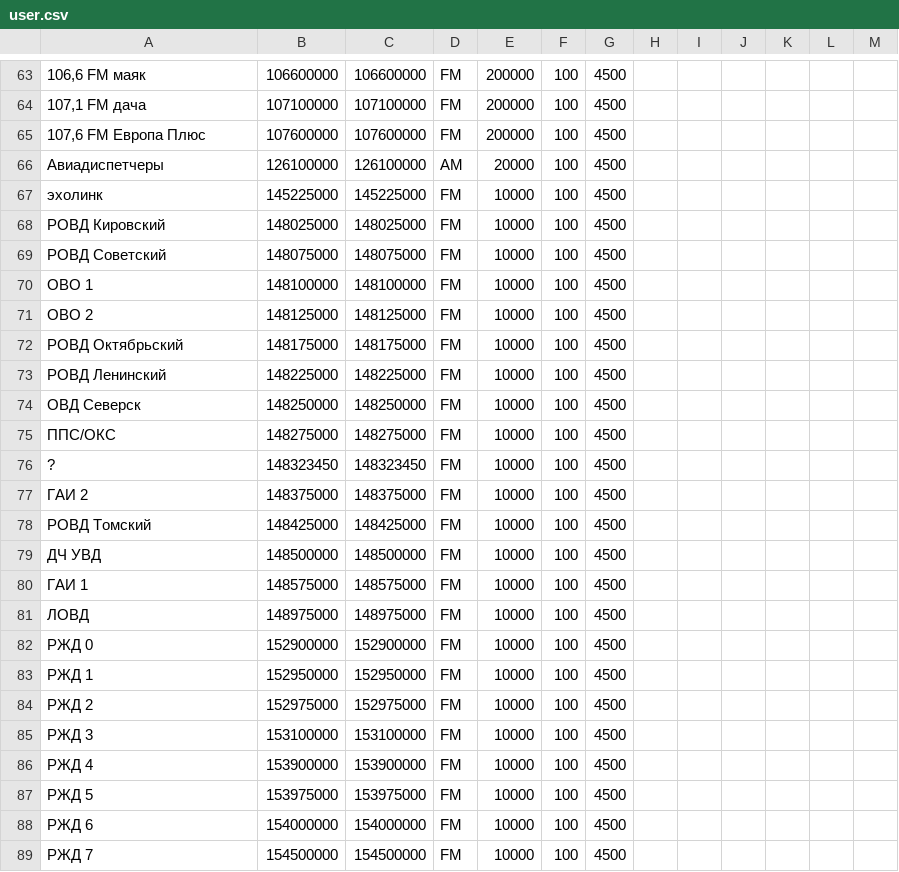
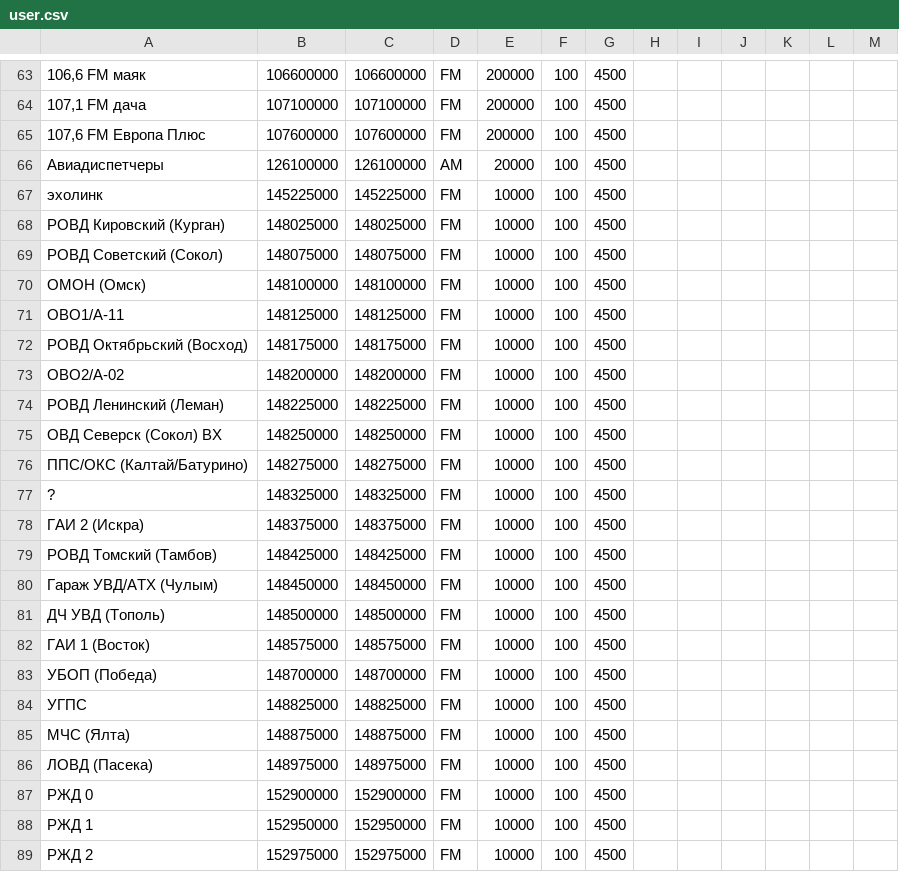
Before and after one commit to 21h/radio-configs, a CSV file: hdsdr/user.csv, drawn as a sheet; only a part is shown, gaps mark what is left out; the shorter side is filled out with more unchanged rows; addresses are those after the commit; the diff covers the shown part only; the diff names each change by its address in the sheet, - before the commit and + after, or states it on an @@ line.

```diff
--- a/hdsdr/user.csv
+++ b/hdsdr/user.csv
-A68: РОВД Кировский
+A68: РОВД Кировский (Курган)
-A69: РОВД Советский
+A69: РОВД Советский (Сокол)
-A70: ОВО 1
+A70: ОМОН (Омск)
-A71: ОВО 2
+A71: ОВО1/А-11
-A72: РОВД Октябрьский
+A72: РОВД Октябрьский (Восход)
+row 73: ОВО2/А-02 | 148200000 | 148200000 | FM | 10000 | 100 | 4500
-A74: РОВД Ленинский
+A74: РОВД Ленинский (Леман)
-A75: ОВД Северск
+A75: ОВД Северск (Сокол) ВХ
-A76: ППС/ОКС
+A76: ППС/ОКС (Калтай/Батурино)
-B77: 148323450
+B77: 148325000
-C77: 148323450
+C77: 148325000
-A78: ГАИ 2
+A78: ГАИ 2 (Искра)
-A79: РОВД Томский
+A79: РОВД Томский (Тамбов)
+row 80: Гараж УВД/АТХ (Чулым) | 148450000 | 148450000 | FM | 10000 | 100 | 4500
-A81: ДЧ УВД
+A81: ДЧ УВД (Тополь)
-A82: ГАИ 1
+A82: ГАИ 1 (Восток)
+row 83: УБОП (Победа) | 148700000 | 148700000 | FM | 10000 | 100 | 4500
+row 84: УГПС | 148825000 | 148825000 | FM | 10000 | 100 | 4500
+row 85: МЧС (Ялта) | 148875000 | 148875000 | FM | 10000 | 100 | 4500
-A86: ЛОВД
+A86: ЛОВД (Пасека)
```
Also changed, not shown: 10 added rows, 2 removed rows and 2 edited cells elsewhere in this file, gqrx/bookmarks.csv, 3 other files.
